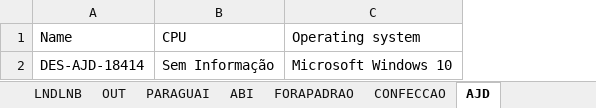
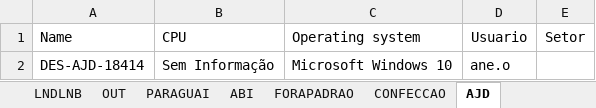
Before and after one commit to alessandrocamargo/dashboardV2, an Excel workbook: computadoresLunelliv4.xlsx, sheet AJD, drawn as a sheet; values as stored, in another font and other column widths than the file's, no borders; charts and pictures not drawn; the diff names each change by its address in the sheet, - before the commit and + after, or states it on an @@ line.

```diff
--- a/computadoresLunelliv4.xlsx (sheet AJD)
+++ b/computadoresLunelliv4.xlsx (sheet AJD)
+column D (Usuario), row 2: ane.o
+column E (Setor), empty
```
Also changed, not shown: sheet VESTUARIO, sheet PARAGUAI, sheet AVARE, sheet BENEFICIAMENTOS, sheet NORDESTE, sheet COMERCIAL, 9 more sheets, hidden cells, 1 other file.
